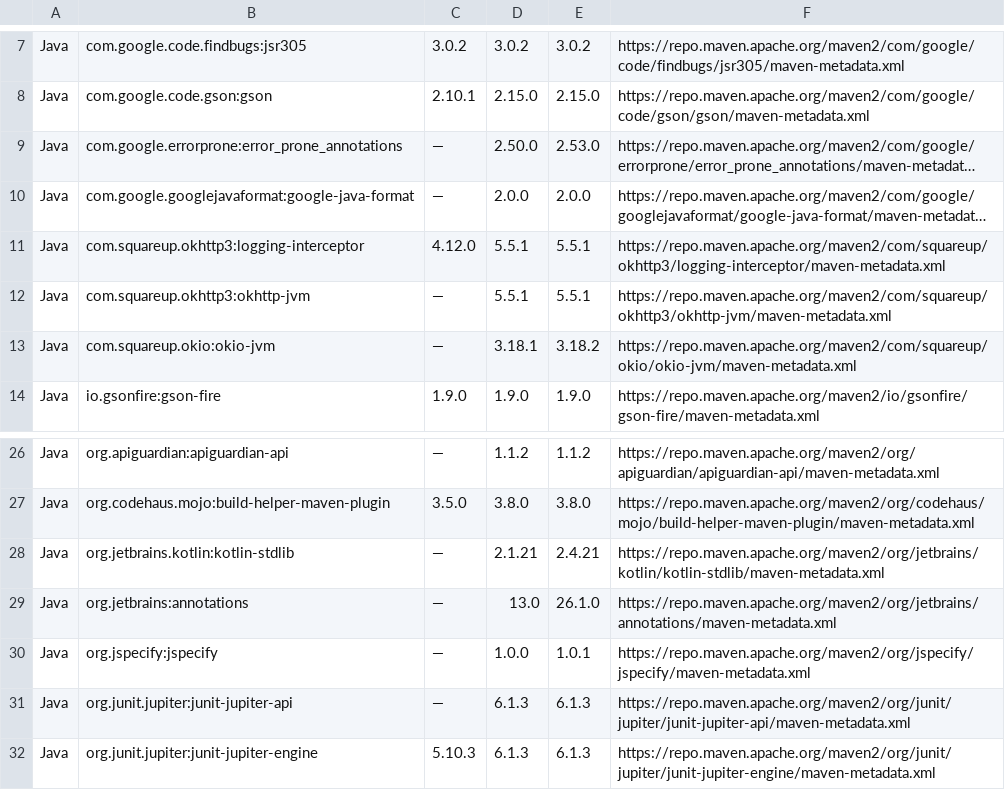
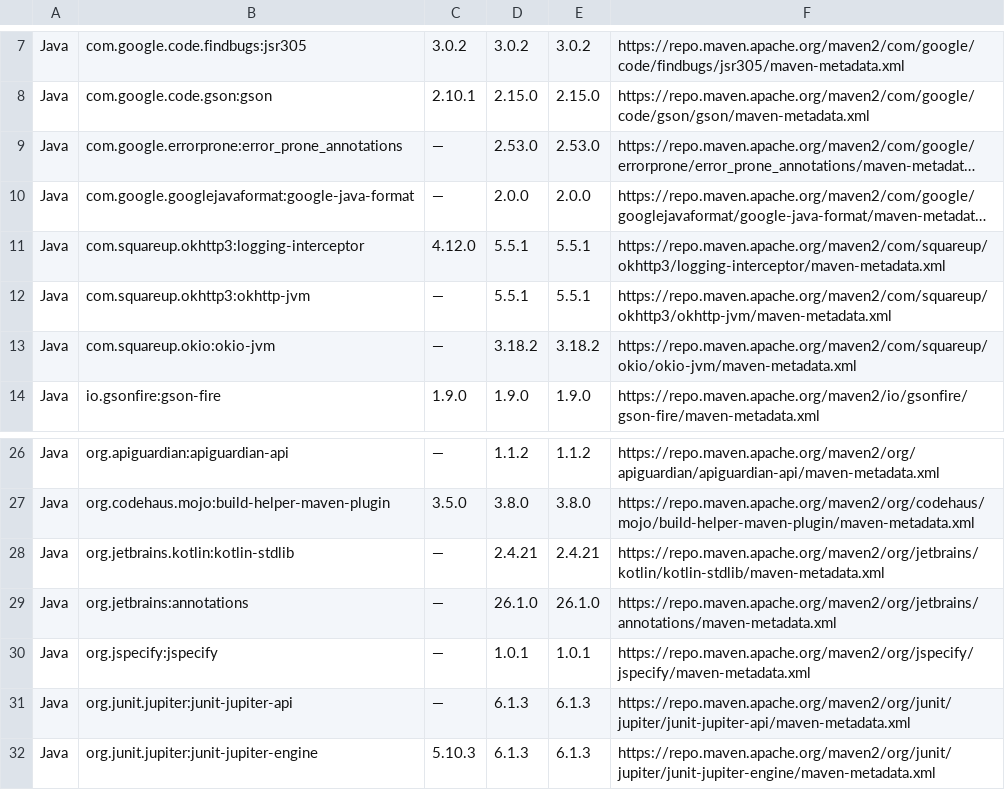
Before and after one commit to link-assistant/router, a TSV file: dev/log/issues/810/pulls/811/generated-clients.tsv, drawn as a sheet; only a part is shown, gaps mark what is left out; long unchanged cells end in …; the diff names each change by its address in the sheet, - before the commit and + after, or states it on an @@ line.

```diff
--- a/dev/log/issues/810/pulls/811/generated-clients.tsv
+++ b/dev/log/issues/810/pulls/811/generated-clients.tsv
-D9: 2.50.0
+D9: 2.53.0
-D13: 3.18.1
+D13: 3.18.2
-D28: 2.1.21
+D28: 2.4.21
-D29: 13.0
+D29: 26.1.0
-D30: 1.0.0
+D30: 1.0.1
```
Also changed, not shown: dev/log/issues/810/pulls/811/cargo.tsv, dev/log/issues/810/pulls/811/tools.tsv, 13 other files.
